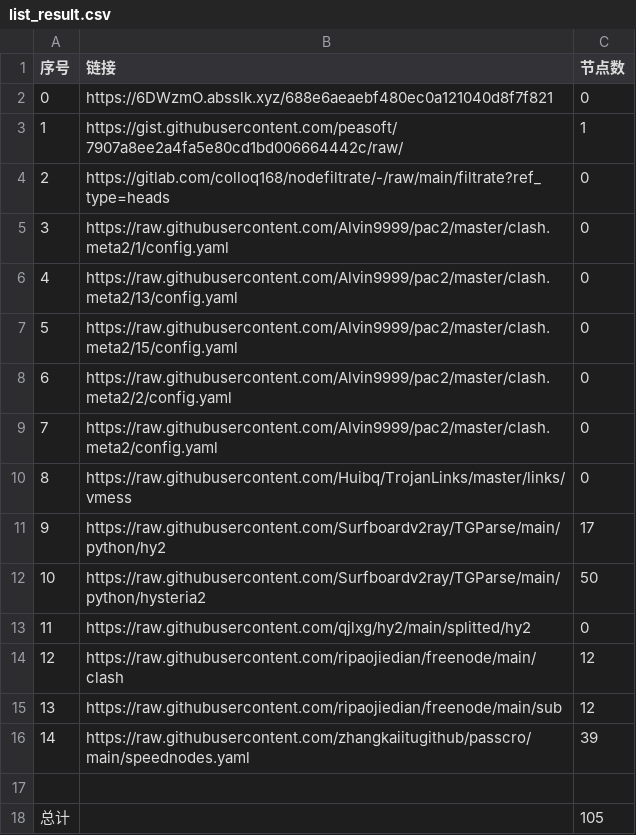
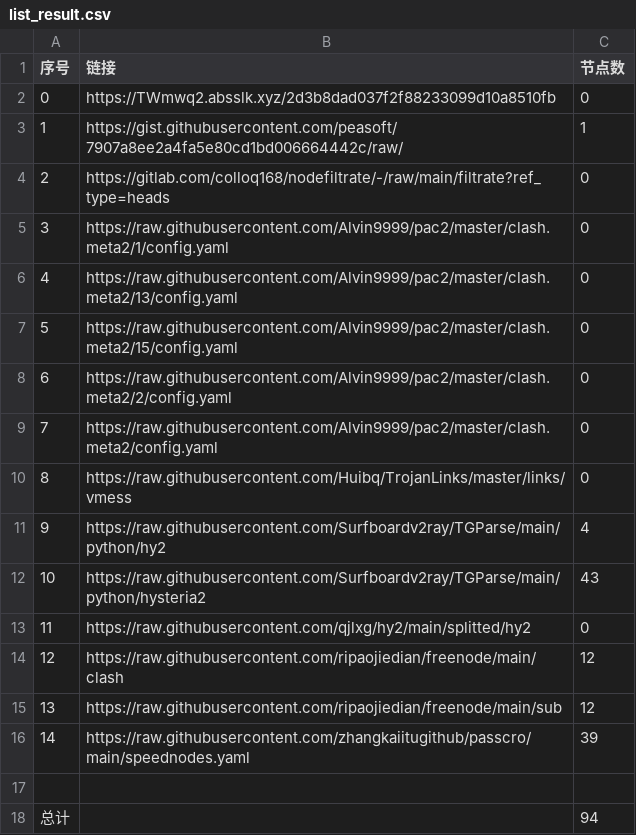
Before and after one commit to gp5061127/NoMoreWalls, a CSV file: list_result.csv, drawn as a sheet.

```diff
--- a/list_result.csv
+++ b/list_result.csv
@@ -1,3 +1,3 @@
 序号,链接,节点数
-0,https://6DWzmO.absslk.xyz/688e6aeaebf480ec0a121040d8f7f821,0
+0,https://TWmwq2.absslk.xyz/2d3b8dad037f2f88233099d10a8510fb,0
 1,https://gist.githubusercontent.com/peasoft/7907a8ee2a4fa5e80cd1bd006664442c/raw/,1
@@ -10,4 +10,4 @@
 8,https://raw.githubusercontent.com/Huibq/TrojanLinks/master/links/vmess,0
-9,https://raw.githubusercontent.com/Surfboardv2ray/TGParse/main/python/hy2,17
-10,https://raw.githubusercontent.com/Surfboardv2ray/TGParse/main/python/hysteria2,50
+9,https://raw.githubusercontent.com/Surfboardv2ray/TGParse/main/python/hy2,4
+10,https://raw.githubusercontent.com/Surfboardv2ray/TGParse/main/python/hysteria2,43
 11,https://raw.githubusercontent.com/qjlxg/hy2/main/splitted/hy2,0
@@ -17,2 +17,2 @@
 
-总计,,105
+总计,,94
```
Also changed, not shown: 6 other files.
